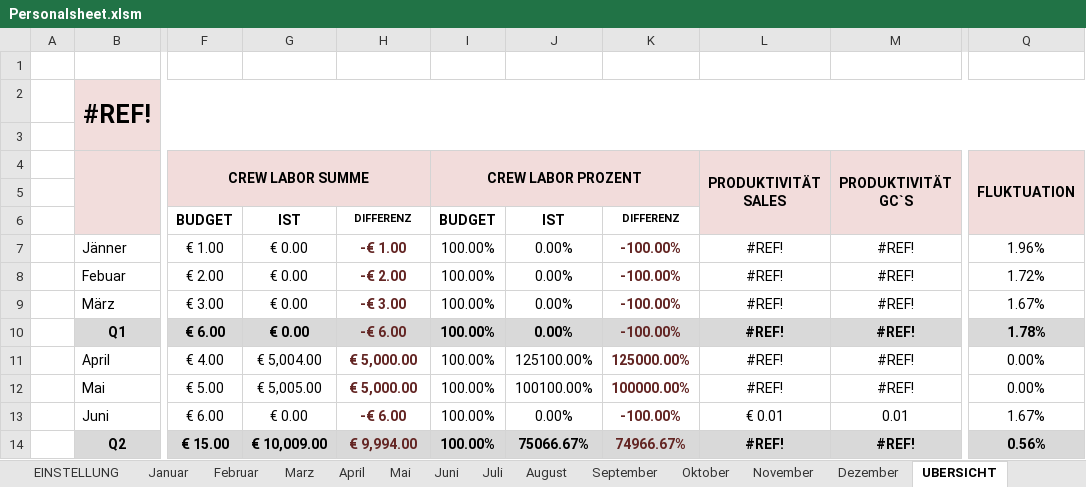
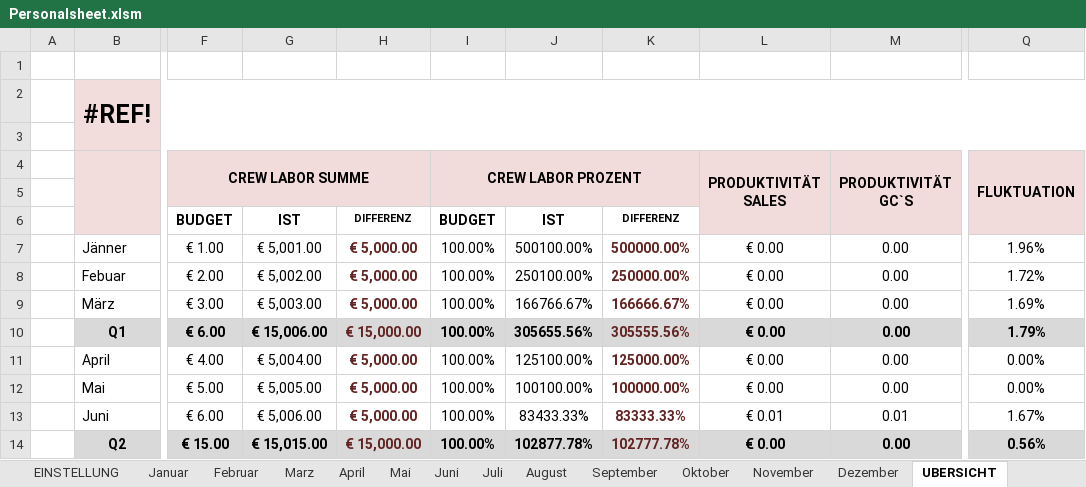
Before and after one commit to AdamNagyMcD/PERSONALSHEET_DEV, an Excel workbook: Personalsheet.xlsm, sheet UBERSICHT, drawn as a sheet; only a part is shown, gaps mark what is left out; values as stored, in another font and other column widths than the file's, no borders; charts and pictures not drawn; the diff covers the shown part only; the diff names each change by its address in the sheet, - before the commit and + after, or states it on an @@ line.

```diff
--- a/Personalsheet.xlsm (sheet UBERSICHT)
+++ b/Personalsheet.xlsm (sheet UBERSICHT)
-G7: € 0.00
+G7: € 5,001.00
-H7: -€ 1.00
+H7: € 5,000.00
-J7: 0.00%
+J7: 500100.00%
-K7: -100.00%
+K7: 500000.00%
-L7:L12: #REF!
+L7:L12: € 0.00
-M7:M12: #REF!
+M7:M12: 0.00
-G8: € 0.00
+G8: € 5,002.00
-H8: -€ 2.00
+H8: € 5,000.00
-J8: 0.00%
+J8: 250100.00%
-K8: -100.00%
+K8: 250000.00%
-G9: € 0.00
+G9: € 5,003.00
-H9: -€ 3.00
+H9: € 5,000.00
-J9: 0.00%
+J9: 166766.67%
-K9: -100.00%
+K9: 166666.67%
-Q9: 1.67%
+Q9: 1.69%
-G10: € 0.00
+G10: € 15,006.00
-H10: -€ 6.00
+H10: € 15,000.00
-J10: 0.00%
+J10: 305655.56%
-K10: -100.00%
+K10: 305555.56%
-Q10: 1.78%
+Q10: 1.79%
-G13: € 0.00
+G13: € 5,006.00
-H13: -€ 6.00
+H13: € 5,000.00
-J13: 0.00%
+J13: 83433.33%
-K13: -100.00%
+K13: 83333.33%
-G14: € 10,009.00
+G14: € 15,015.00
-H14: € 9,994.00
+H14: € 15,000.00
-J14: 75066.67%
+J14: 102877.78%
-K14: 74966.67%
+K14: 102777.78%
-L14: #REF!
+L14: € 0.00
-M14: #REF!
+M14: 0.00
```
Also changed, not shown: 6 added rows, 6 removed rows and 23 edited cells elsewhere in this sheet, sheet August, sheet September, sheet Oktober, sheet Dezember, sheet November, sheet Juli, 7 more sheets, other sheet tabs, 2 other files.
